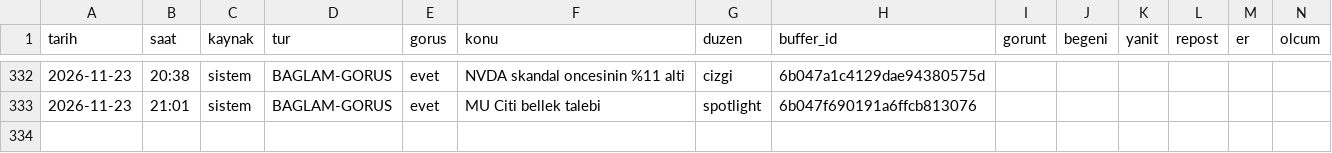
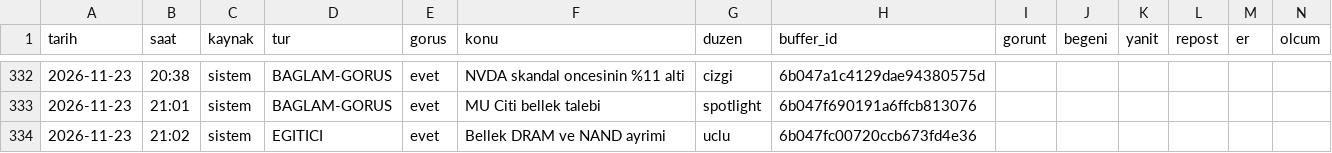
Before and after one commit to enesuludg6-debug/kontra-gorsel, a CSV file: invest/performans_veri.csv, drawn as a sheet; only a part is shown, gaps mark what is left out.

```diff
--- a/invest/performans_veri.csv
+++ b/invest/performans_veri.csv
@@ -333 +333,2 @@ tarih,saat,kaynak,tur,gorus,konu,duzen,buffer_id,gorunt,begeni,yanit,repost,er,o
 2026-11-23,21:01,sistem,BAGLAM-GORUS,evet,MU Citi bellek talebi,spotlight,6b047f690191a6ffcb813076,,,,,,
+2026-11-23,21:02,sistem,EGITICI,evet,Bellek DRAM ve NAND ayrimi,uclu,6b047fc00720ccb673fd4e36,,,,,,
```
Also changed, not shown: 7 other files.
